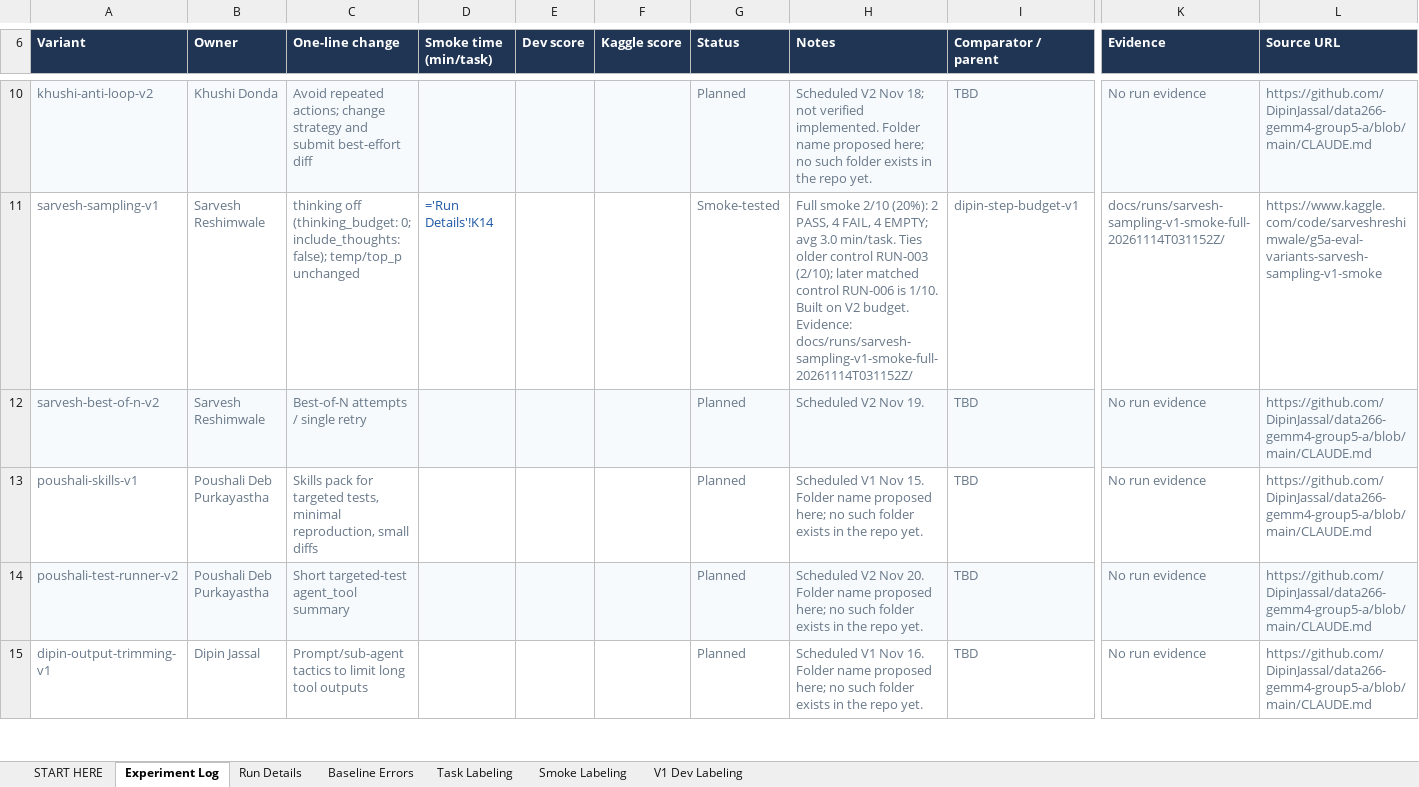
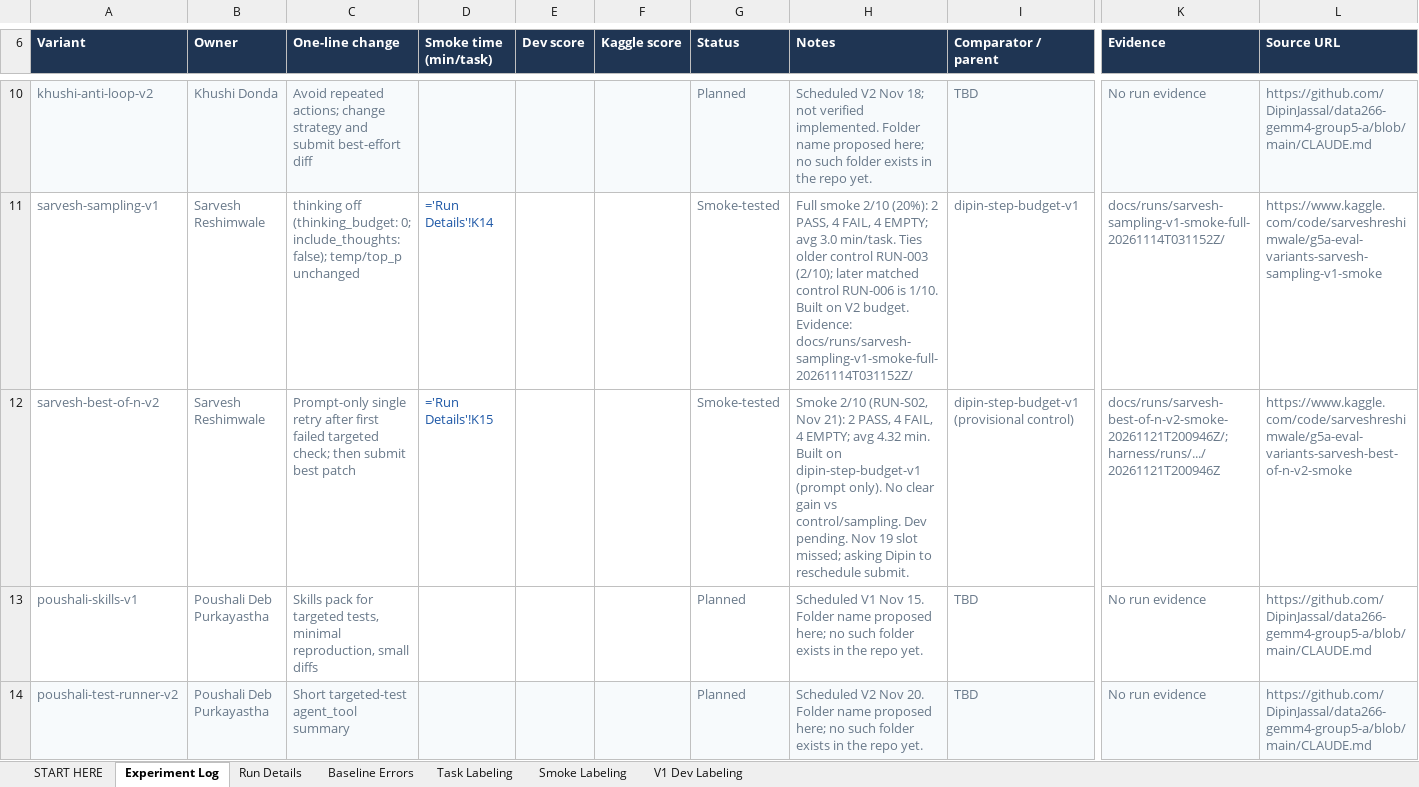
Before and after one commit to DipinJassal/data266-gemm4-group5-a, an Excel workbook: docs/experiment_log.xlsx, sheet Experiment Log, drawn as a sheet; only a part is shown, gaps mark what is left out; the shorter side is filled out with more unchanged rows; values as stored, in another font and other column widths than the file's, no borders; formulas without a stored value are shown as written; the diff covers the shown part only; the diff names each change by its address in the sheet, - before the commit and + after, or states it on an @@ line.

```diff
--- a/docs/experiment_log.xlsx (sheet Experiment Log)
+++ b/docs/experiment_log.xlsx (sheet Experiment Log)
-A12:L12 fill: #F7FAFC
+A12:L12 fill: none
-C12 (One-line change): Best-of-N attempts / single retry
+C12 (One-line change): Prompt-only single retry after first failed targeted check; then submit best patch
-D12 (Smoke time (min/task)): (empty)
+D12 (Smoke time (min/task)): ='Run Details'!K15
-G12 (Status): Planned
+G12 (Status): Smoke-tested
-H12 (Notes): Scheduled V2 Nov 19.
+H12 (Notes): Smoke 2/10 (RUN-S02, Nov 21): 2 PASS, 4 FAIL, 4 EMPTY; avg 4.32 min. Built on dipin-step-budget-v1 (prompt only). No clear gain vs control/sampling. Dev pending. Nov 19 slot missed; asking Dipin to reschedule submit.
-I12 (Comparator / parent): TBD
+I12 (Comparator / parent): dipin-step-budget-v1 (provisional control)
-K12 (Evidence): No run evidence
+K12 (Evidence): docs/runs/sarvesh-best-of-n-v2-smoke-20261121T200946Z/; harness/runs/.../20261121T200946Z
-L12 (Source URL): https://github.com/DipinJassal/data266-gemm4-group5-a/blob/main/CLAUDE.md
+L12 (Source URL): https://www.kaggle.com/code/sarveshreshimwale/g5a-eval-variants-sarvesh-best-of-n-v2-smoke
```
Also changed, not shown: cell formats elsewhere in this sheet, sheet Run Details, sheet START HERE, 15 other files.
